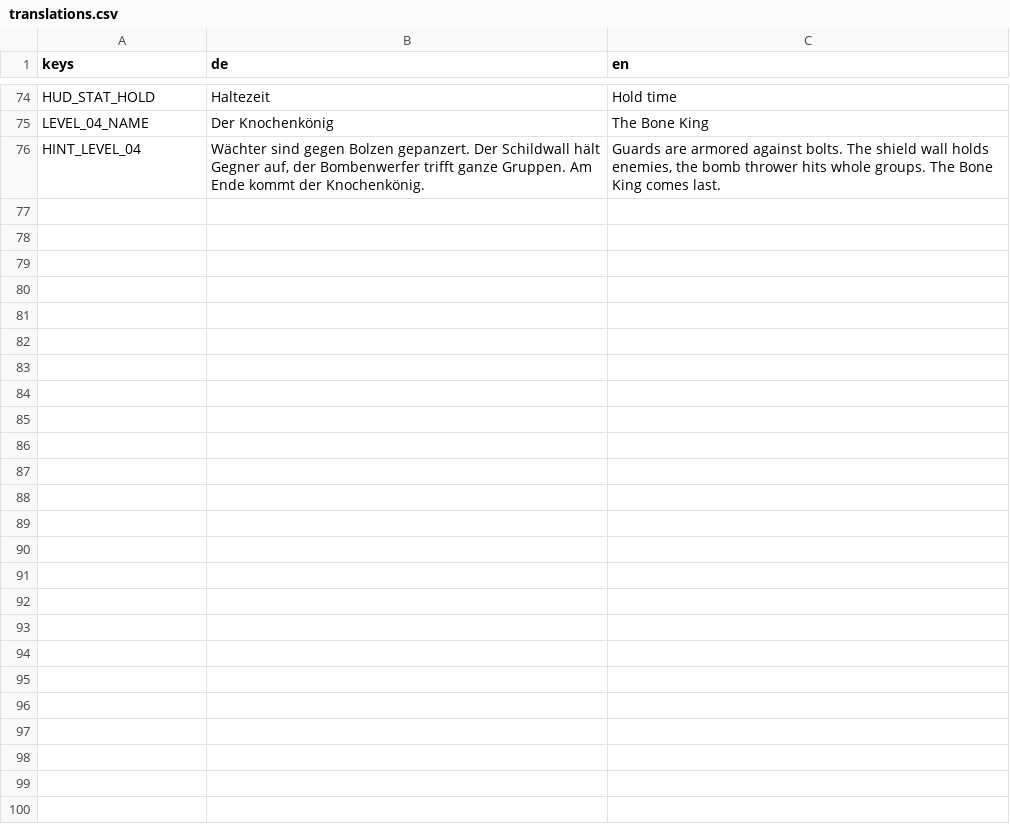
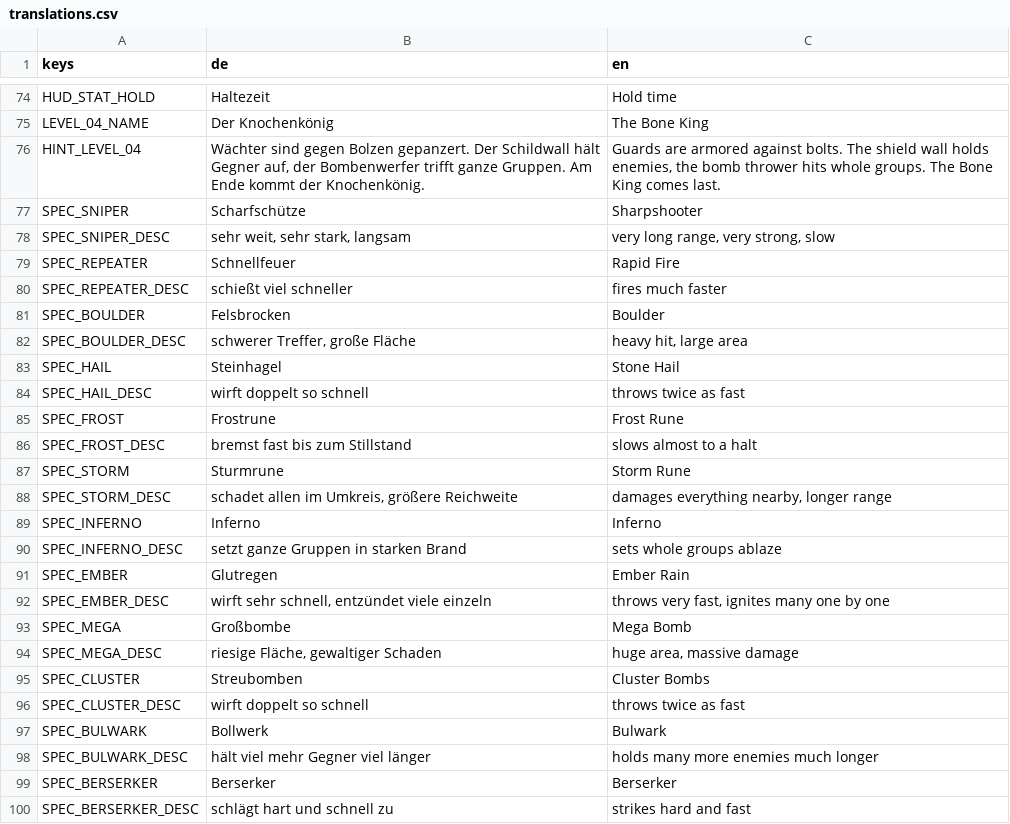
Before and after one commit to eragonapps/tower_defense, a CSV file: locale/translations.csv, drawn as a sheet; only a part is shown, gaps mark what is left out.

```diff
--- a/locale/translations.csv
+++ b/locale/translations.csv
@@ -76 +76,25 @@ LEVEL_04_NAME,Der Knochenkönig,The Bone King
 HINT_LEVEL_04,"Wächter sind gegen Bolzen gepanzert. Der Schildwall hält Gegner auf, der Bombenwerfer trifft ganze Gruppen. Am Ende kommt der Knochenkönig.","Guards are armored against bolts. The shield wall holds enemies, the bomb thrower hits whole groups. The Bone King comes last."
+SPEC_SNIPER,Scharfschütze,Sharpshooter
+SPEC_SNIPER_DESC,"sehr weit, sehr stark, langsam","very long range, very strong, slow"
+SPEC_REPEATER,Schnellfeuer,Rapid Fire
+SPEC_REPEATER_DESC,schießt viel schneller,fires much faster
+SPEC_BOULDER,Felsbrocken,Boulder
+SPEC_BOULDER_DESC,"schwerer Treffer, große Fläche","heavy hit, large area"
+SPEC_HAIL,Steinhagel,Stone Hail
+SPEC_HAIL_DESC,wirft doppelt so schnell,throws twice as fast
+SPEC_FROST,Frostrune,Frost Rune
+SPEC_FROST_DESC,bremst fast bis zum Stillstand,slows almost to a halt
+SPEC_STORM,Sturmrune,Storm Rune
+SPEC_STORM_DESC,"schadet allen im Umkreis, größere Reichweite","damages everything nearby, longer range"
+SPEC_INFERNO,Inferno,Inferno
+SPEC_INFERNO_DESC,setzt ganze Gruppen in starken Brand,sets whole groups ablaze
+SPEC_EMBER,Glutregen,Ember Rain
+SPEC_EMBER_DESC,"wirft sehr schnell, entzündet viele einzeln","throws very fast, ignites many one by one"
+SPEC_MEGA,Großbombe,Mega Bomb
+SPEC_MEGA_DESC,"riesige Fläche, gewaltiger Schaden","huge area, massive damage"
+SPEC_CLUSTER,Streubomben,Cluster Bombs
+SPEC_CLUSTER_DESC,wirft doppelt so schnell,throws twice as fast
+SPEC_BULWARK,Bollwerk,Bulwark
+SPEC_BULWARK_DESC,hält viel mehr Gegner viel länger,holds many more enemies much longer
+SPEC_BERSERKER,Berserker,Berserker
+SPEC_BERSERKER_DESC,"schlägt hart und schnell zu","strikes hard and fast"
```
Also changed, not shown: 13 other files.
